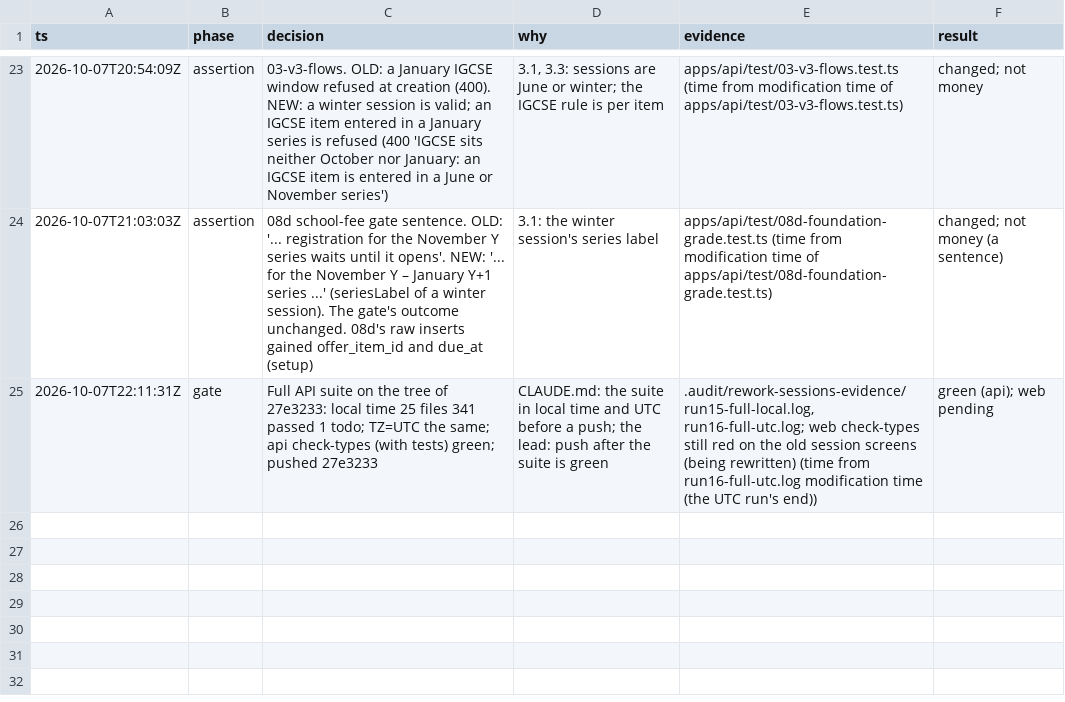
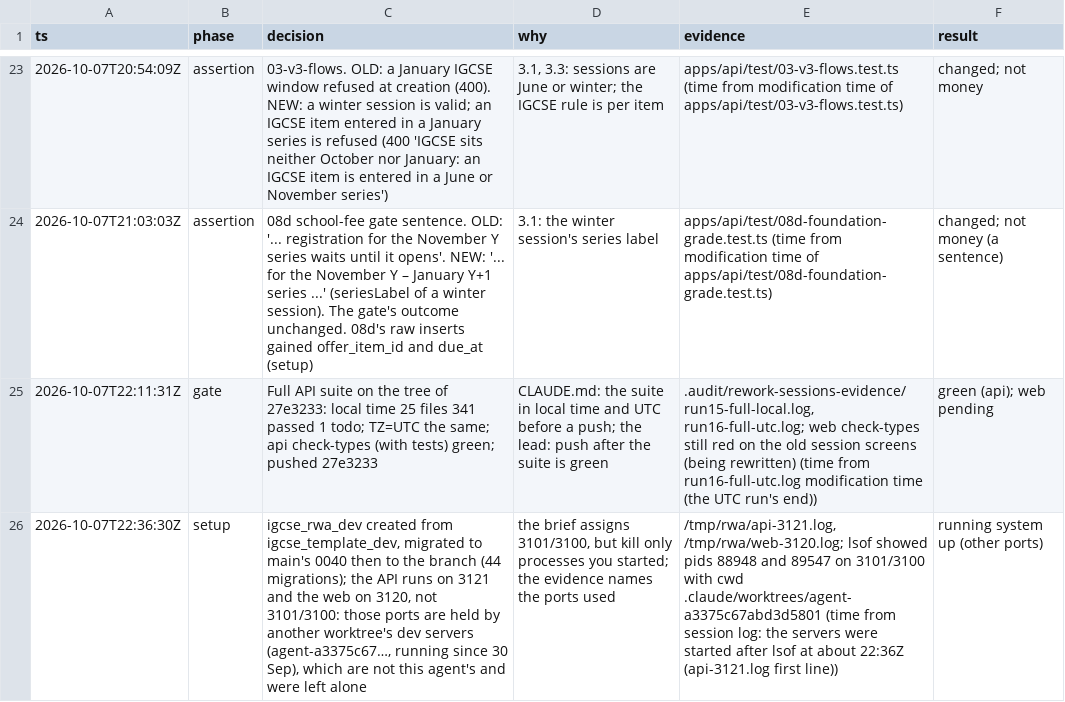
Before and after one commit to MohamedElnaggar1223/subject-reservation-system, a TSV file: .audit/rework-sessions.tsv, drawn as a sheet; only a part is shown, gaps mark what is left out; the diff covers the shown part only; the diff names each change by its address in the sheet, - before the commit and + after, or states it on an @@ line.

```diff
--- a/.audit/rework-sessions.tsv
+++ b/.audit/rework-sessions.tsv
+row 26: 2026-10-07T22:36:30Z | setup | igcse_rwa_dev created from igcse_template_dev, migrated to main's 0040 then to the branch (44 migrations); the API runs on 3121 and the web on 3120, not 3101/3100: those ports are held by another worktree's dev servers (agent-a3375c67…, running since 30 Sep), which are not this agent's and were left alone | the brief assigns 3101/3100, but kill only processes you started; the evidence names the ports used | /tmp/rwa/api-3121.log, /tmp/rwa/web-3120.log; lsof showed pids 88948 and 89547 on 3101/3100 with cwd .claude/worktrees/agent-a3375c67abd3d5801 (time from session log: the servers were started after lsof at about 22:36Z (api-3121.log first line)) | running system up (other ports)
```
Also changed, not shown: 3 added rows elsewhere in this file, 2 other files.
